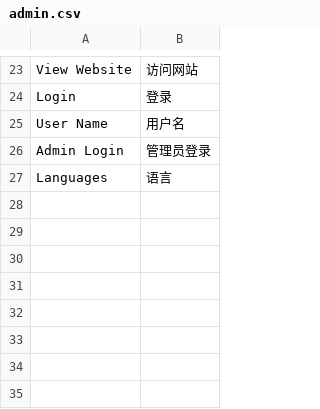
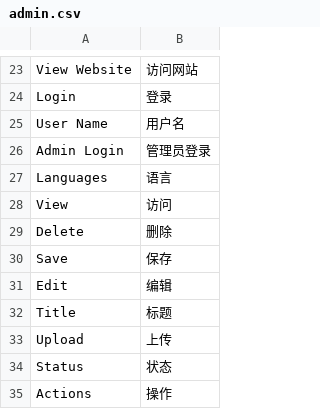
Before and after one commit to AlloVince/eva-engine, a CSV file: data/languages/zh_CN/admin.csv, drawn as a sheet; only a part is shown, gaps mark what is left out; the diff names each change by its address in the sheet, - before the commit and + after, or states it on an @@ line.

```diff
--- a/data/languages/zh_CN/admin.csv
+++ b/data/languages/zh_CN/admin.csv
+row 28: View | 访问
+row 29: Delete | 删除
+row 30: Save | 保存
+row 31: Edit | 编辑
+row 32: Title | 标题
+row 33: Upload | 上传
+row 34: Status | 状态
+row 35: Actions | 操作
```
Also changed, not shown: 10 other files.
